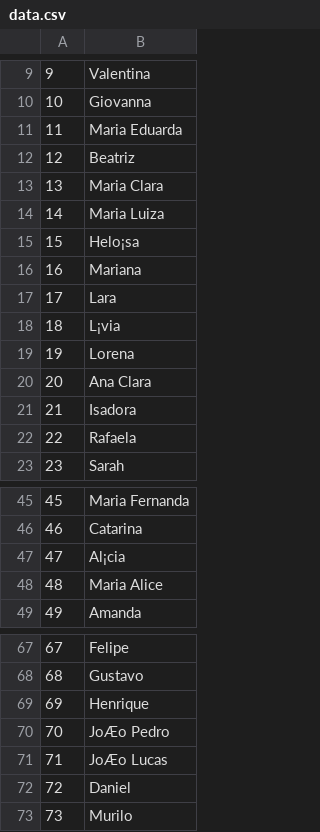
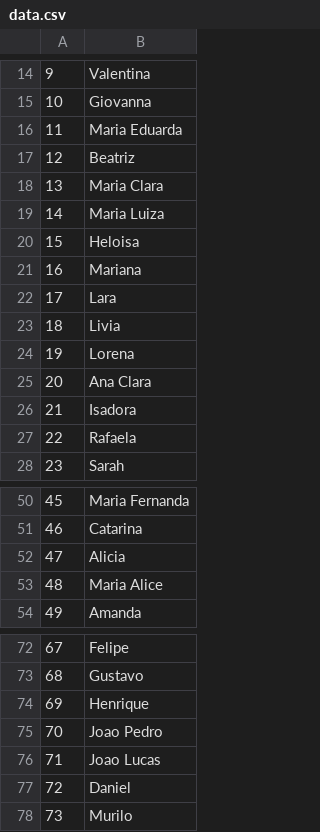
Before and after one commit to ednailson/university, a CSV file: hashing/data.csv, drawn as a sheet; only a part is shown, gaps mark what is left out; addresses are those after the commit; the diff covers the shown part only; the diff names each change by its address in the sheet, - before the commit and + after, or states it on an @@ line.

```diff
--- a/hashing/data.csv
+++ b/hashing/data.csv
-B20: Helo¡sa
+B20: Heloisa
-B23: L¡via
+B23: Livia
-B52: Al¡cia
+B52: Alicia
-B75: JoÆo Pedro
+B75: Joao Pedro
-B76: JoÆo Lucas
+B76: Joao Lucas
```
Also changed, not shown: 14 added rows and 12 edited cells elsewhere in this file, 4 other files.
